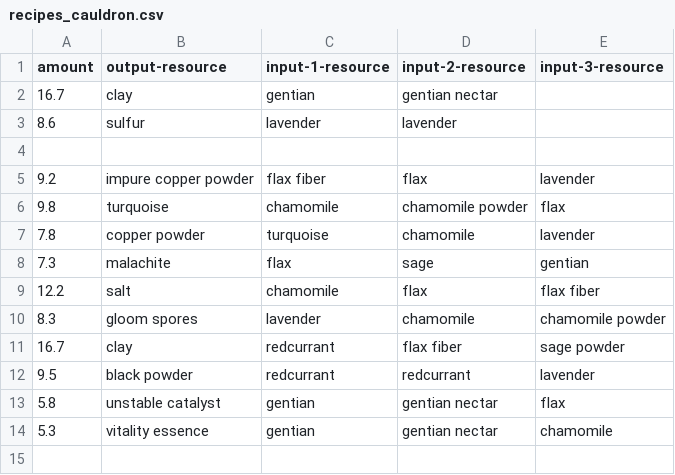
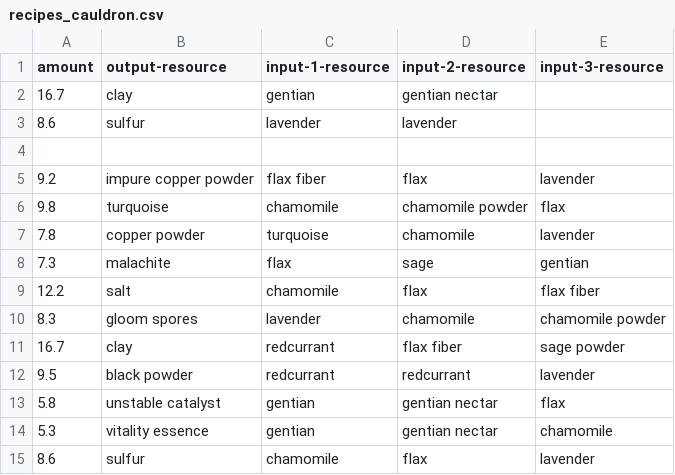
Before and after one commit to InfernoIV/alchemy-factory-calculator, a CSV file: data/recipes_cauldron.csv, drawn as a sheet.

```diff
--- a/data/recipes_cauldron.csv
+++ b/data/recipes_cauldron.csv
@@ -14 +14,2 @@ amount,output-resource,input-1-resource,input-2-resource,input-3-resource
 5.3,vitality essence,gentian,gentian nectar,chamomile
+8.6,sulfur,chamomile,flax,lavender
```
Also changed, not shown: data/cauldron.csv, 2 other files.
